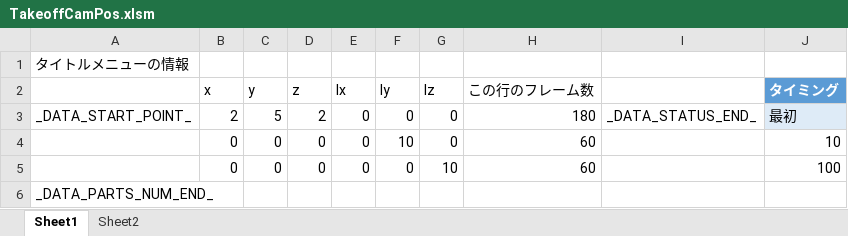
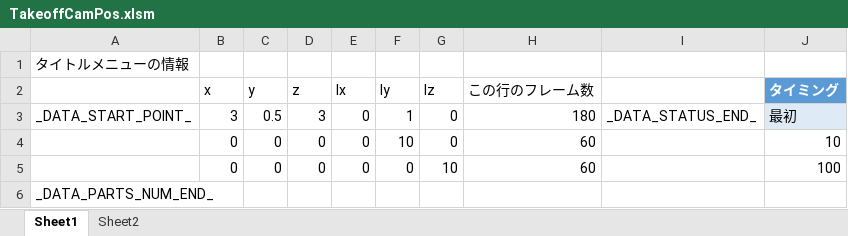
Before and after one commit to Tone2387/ShiningRoadProject, an Excel workbook: ShiningRoadProject/Data/FileData/Tahara/TakeoffCamPos.xlsm, sheet Sheet1, drawn as a sheet; values as stored, in another font and other column widths than the file's, no borders; charts and pictures and table styles not drawn; the diff names each change by its address in the sheet, - before the commit and + after, or states it on an @@ line.

```diff
--- a/ShiningRoadProject/Data/FileData/Tahara/TakeoffCamPos.xlsm (sheet Sheet1)
+++ b/ShiningRoadProject/Data/FileData/Tahara/TakeoffCamPos.xlsm (sheet Sheet1)
-B3 (x): 2
+B3 (x): 3
-C3 (y): 5
+C3 (y): 0.5
-D3 (z): 2
+D3 (z): 3
-F3 (ly): 0
+F3 (ly): 1
```
Also changed, not shown: 8 other files.
